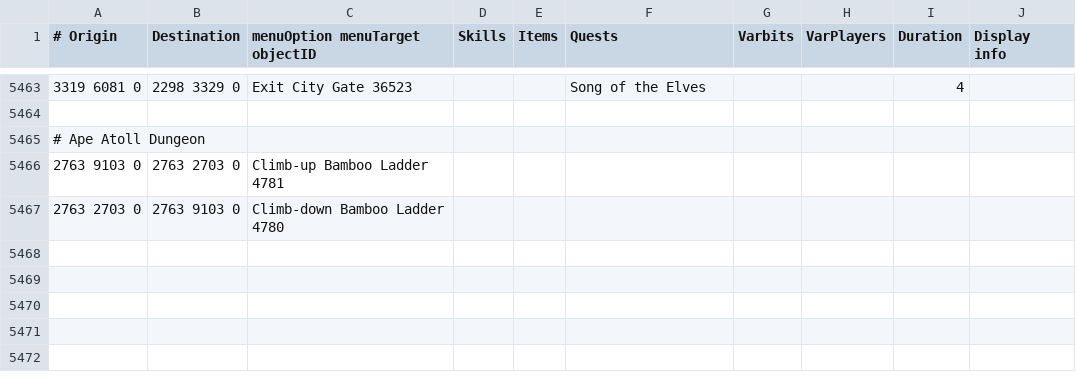
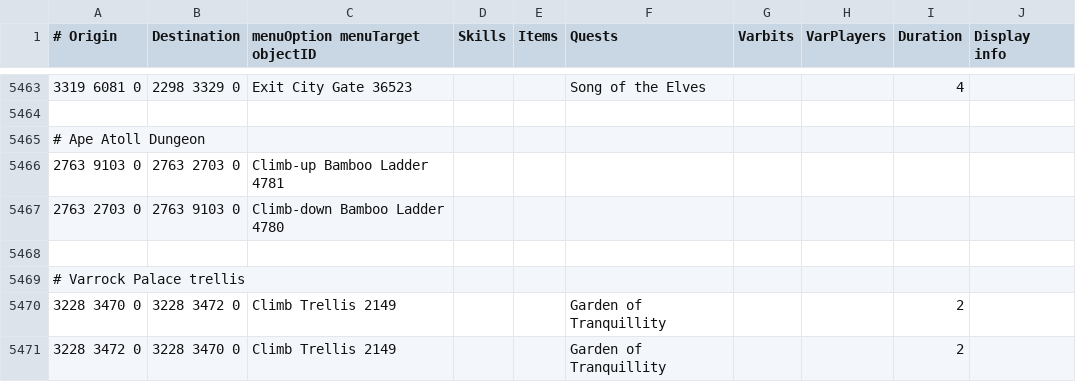
Before and after one commit to wvanderp/shortest-path, a TSV file: src/main/resources/transports/transports.tsv, drawn as a sheet; only a part is shown, gaps mark what is left out.

Commit message:
transport: Garden of Tranquility trellis fixes (#390)
* Firstly add the Trellis object to the exclusion list when the
  collision map is computed. It is classified as a "door" otherwise and
  able to be routed through.
* Add transports for the door which check the relevant quest is
  completed.
* Add unit tests which check that without the quest a longer route is
  suggested.

Fixes #266

```diff
--- a/src/main/resources/transports/transports.tsv
+++ b/src/main/resources/transports/transports.tsv
@@ -5467 +5467,5 @@
 2763 2703 0	2763 9103 0	Climb-down Bamboo Ladder 4780							
+									
+# Varrock Palace trellis									
+3228 3470 0	3228 3472 0	Climb Trellis 2149			Garden of Tranquillity			2	
+3228 3472 0	3228 3470 0	Climb Trellis 2149			Garden of Tranquillity			2	
```
Also changed, not shown: 2 other files.
